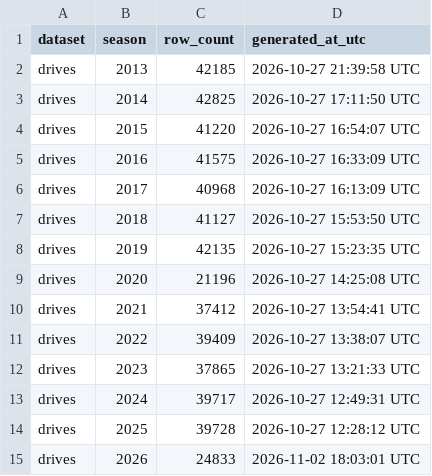
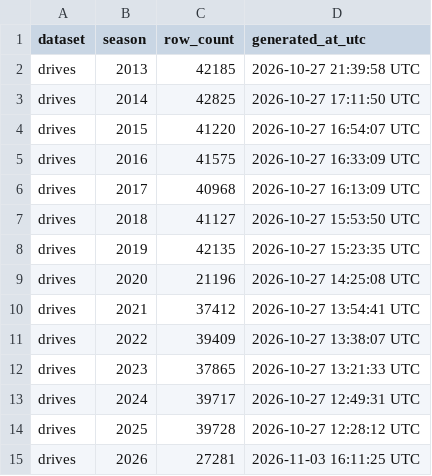
Before and after one commit to sportsdataverse/ncaa-mfb-football-data, a CSV file: mfb/drives/manifest.csv, drawn as a sheet.

```diff
--- a/mfb/drives/manifest.csv
+++ b/mfb/drives/manifest.csv
@@ -14,2 +14,2 @@ drives,2024,39717,2026-10-27 12:49:31 UTC
 drives,2025,39728,2026-10-27 12:28:12 UTC
-drives,2026,24833,2026-11-02 18:03:01 UTC
+drives,2026,27281,2026-11-03 16:11:25 UTC
```
Also changed, not shown: mfb/linescore/manifest.csv, mfb/officials/manifest.csv, 19 other files.
